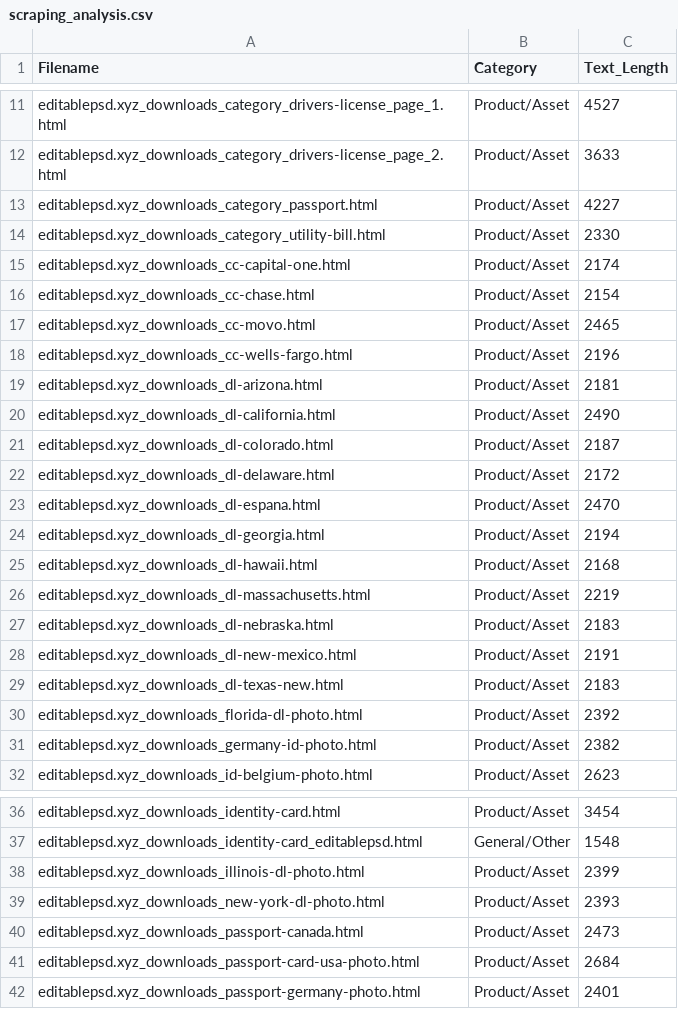
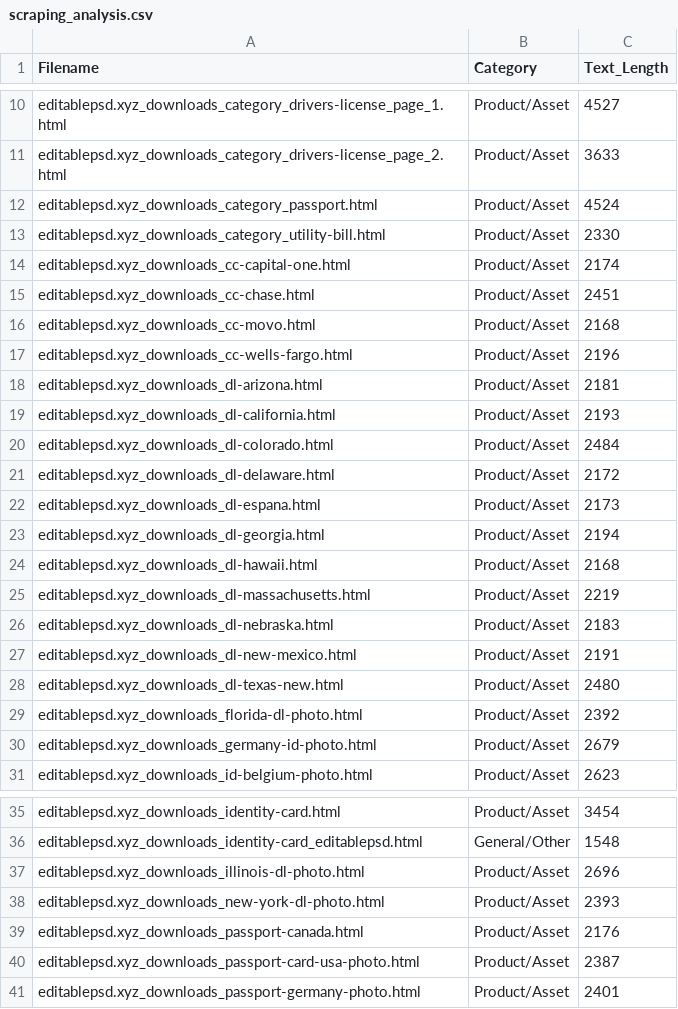
Before and after one commit to Junsouh/web-scraping-practice, a CSV file: scraping_analysis.csv, drawn as a sheet; only a part is shown, gaps mark what is left out; the diff covers the shown part only.

```diff
--- a/scraping_analysis.csv
+++ b/scraping_analysis.csv
@@ -12,13 +11,13 @@ editablepsd.xyz_downloads_category_drivers-license_page_1.html,Product/Asset,452
 editablepsd.xyz_downloads_category_drivers-license_page_2.html,Product/Asset,3633
-editablepsd.xyz_downloads_category_passport.html,Product/Asset,4227
+editablepsd.xyz_downloads_category_passport.html,Product/Asset,4524
 editablepsd.xyz_downloads_category_utility-bill.html,Product/Asset,2330
 editablepsd.xyz_downloads_cc-capital-one.html,Product/Asset,2174
-editablepsd.xyz_downloads_cc-chase.html,Product/Asset,2154
-editablepsd.xyz_downloads_cc-movo.html,Product/Asset,2465
+editablepsd.xyz_downloads_cc-chase.html,Product/Asset,2451
+editablepsd.xyz_downloads_cc-movo.html,Product/Asset,2168
 editablepsd.xyz_downloads_cc-wells-fargo.html,Product/Asset,2196
 editablepsd.xyz_downloads_dl-arizona.html,Product/Asset,2181
-editablepsd.xyz_downloads_dl-california.html,Product/Asset,2490
-editablepsd.xyz_downloads_dl-colorado.html,Product/Asset,2187
+editablepsd.xyz_downloads_dl-california.html,Product/Asset,2193
+editablepsd.xyz_downloads_dl-colorado.html,Product/Asset,2484
 editablepsd.xyz_downloads_dl-delaware.html,Product/Asset,2172
-editablepsd.xyz_downloads_dl-espana.html,Product/Asset,2470
+editablepsd.xyz_downloads_dl-espana.html,Product/Asset,2173
 editablepsd.xyz_downloads_dl-georgia.html,Product/Asset,2194
@@ -28,5 +27,5 @@ editablepsd.xyz_downloads_dl-nebraska.html,Product/Asset,2183
 editablepsd.xyz_downloads_dl-new-mexico.html,Product/Asset,2191
-editablepsd.xyz_downloads_dl-texas-new.html,Product/Asset,2183
+editablepsd.xyz_downloads_dl-texas-new.html,Product/Asset,2480
 editablepsd.xyz_downloads_florida-dl-photo.html,Product/Asset,2392
-editablepsd.xyz_downloads_germany-id-photo.html,Product/Asset,2382
+editablepsd.xyz_downloads_germany-id-photo.html,Product/Asset,2679
 editablepsd.xyz_downloads_id-belgium-photo.html,Product/Asset,2623
@@ -37,6 +36,6 @@ editablepsd.xyz_downloads_identity-card.html,Product/Asset,3454
 editablepsd.xyz_downloads_identity-card_editablepsd.html,General/Other,1548
-editablepsd.xyz_downloads_illinois-dl-photo.html,Product/Asset,2399
+editablepsd.xyz_downloads_illinois-dl-photo.html,Product/Asset,2696
 editablepsd.xyz_downloads_new-york-dl-photo.html,Product/Asset,2393
-editablepsd.xyz_downloads_passport-canada.html,Product/Asset,2473
-editablepsd.xyz_downloads_passport-card-usa-photo.html,Product/Asset,2684
+editablepsd.xyz_downloads_passport-canada.html,Product/Asset,2176
+editablepsd.xyz_downloads_passport-card-usa-photo.html,Product/Asset,2387
 editablepsd.xyz_downloads_passport-germany-photo.html,Product/Asset,2401
```
Also changed, not shown: 1 removed row and 15 edited cells elsewhere in this file, 1 other file.
